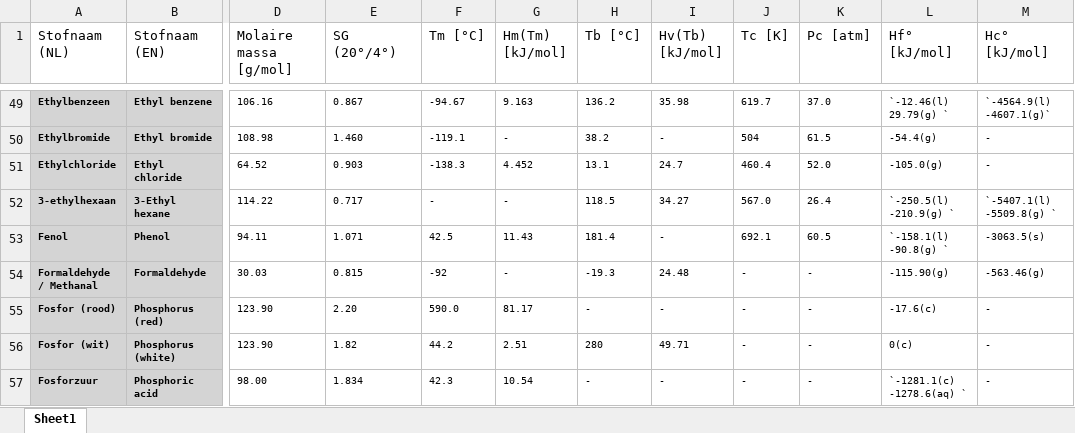
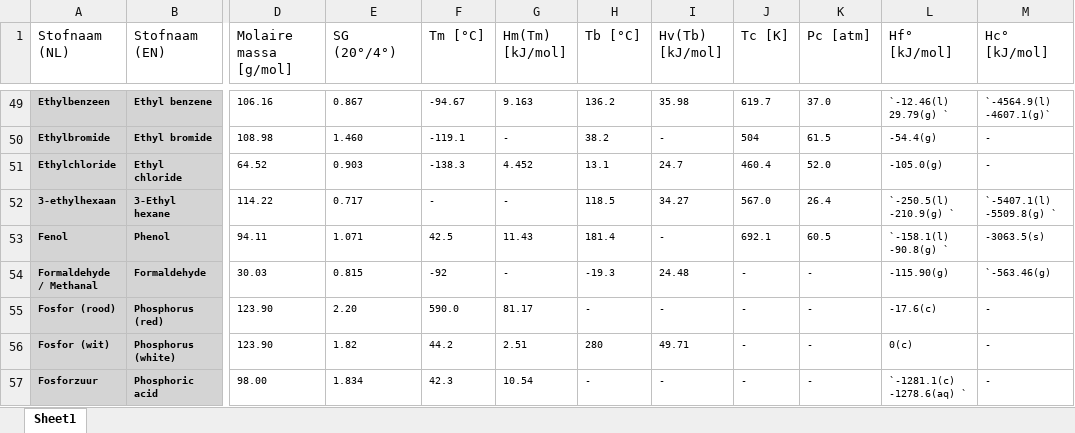
Before and after one commit to evanvoorbergen/Hypothetical-Path-Solver, an Excel workbook: data/IPT_Tabel_B1.xlsx, sheet Sheet1, drawn as a sheet; only a part is shown, gaps mark what is left out; values as stored, in another font and other column widths than the file's, no borders; the diff names each change by its address in the sheet, - before the commit and + after, or states it on an @@ line.

Commit message:
fix: corrected values

```diff
--- a/data/IPT_Tabel_B1.xlsx (sheet Sheet1)
+++ b/data/IPT_Tabel_B1.xlsx (sheet Sheet1)
-M54 (Hc° [kJ/mol]): -563.46(g)
+M54 (Hc° [kJ/mol]): `-563.46(g)
```
